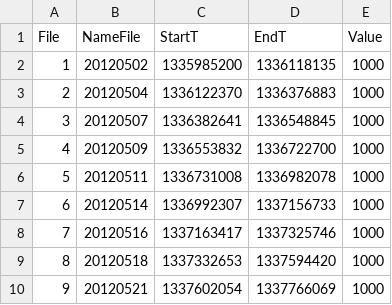
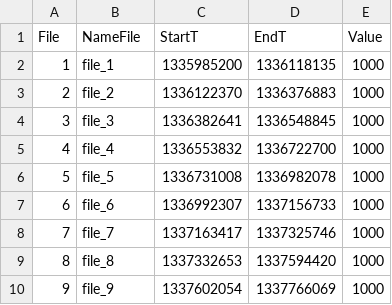
Before and after one commit to cbcrg/pergola, a CSV file: sample_data/feeding_behavior/files.csv, drawn as a sheet.

Commit message:
All sample files unified in sample_data and deleted elsewhere.

```diff
--- a/sample_data/feeding_behavior/files.csv
+++ b/sample_data/feeding_behavior/files.csv
@@ -1,10 +1,10 @@
 File	NameFile	StartT	EndT	Value
-1	20120502	1335985200	1336118135	1000
-2	20120504	1336122370	1336376883	1000
-3	20120507	1336382641	1336548845	1000
-4	20120509	1336553832	1336722700	1000
-5	20120511	1336731008	1336982078	1000
-6	20120514	1336992307	1337156733	1000
-7	20120516	1337163417	1337325746	1000
-8	20120518	1337332653	1337594420	1000
-9	20120521	1337602054	1337766069	1000
+1	file_1	1335985200	1336118135	1000
+2	file_2	1336122370	1336376883	1000
+3	file_3	1336382641	1336548845	1000
+4	file_4	1336553832	1336722700	1000
+5	file_5	1336731008	1336982078	1000
+6	file_6	1336992307	1337156733	1000
+7	file_7	1337163417	1337325746	1000
+8	file_8	1337332653	1337594420	1000
+9	file_9	1337602054	1337766069	1000
```
Also changed, not shown: 13 other files.
